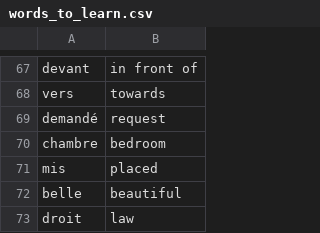
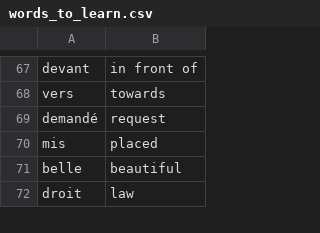
Before and after one commit to Nasim-Mahmud/Flash-Card-App-for-learning-languages, a CSV file: data/words_to_learn.csv, drawn as a sheet; only a part is shown, gaps mark what is left out.

Commit message:
Try and catching exceptions.

```diff
--- a/data/words_to_learn.csv
+++ b/data/words_to_learn.csv
@@ -69,3 +69,2 @@ vers,towards
 demandé,request
-chambre,bedroom
 mis,placed
```
